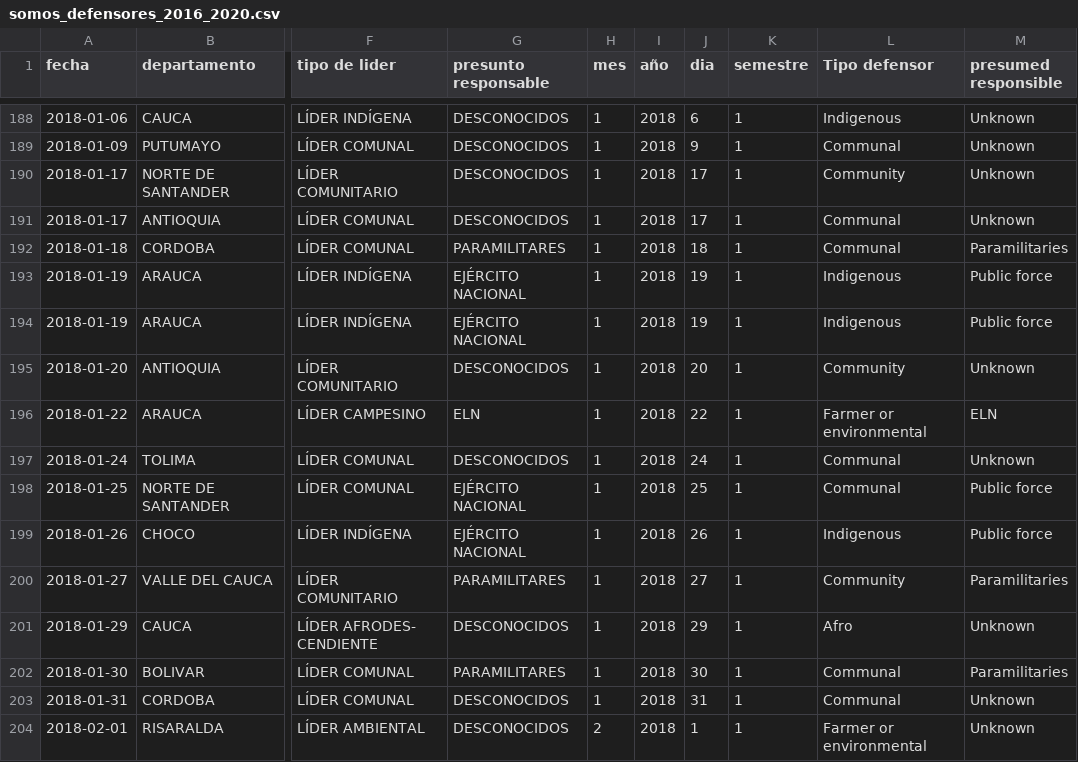
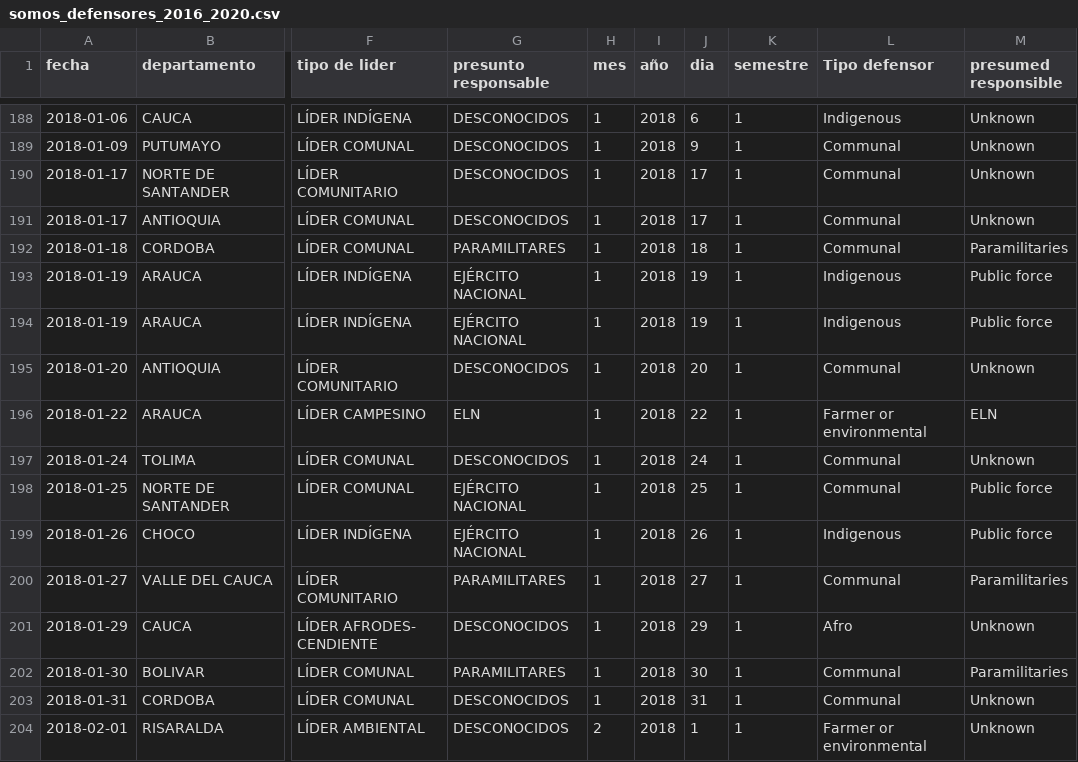
Before and after one commit to julianduar/Defenders, a CSV file: asesinatos lideres(datos)/somos_defensores_2016_2020.csv, drawn as a sheet; only a part is shown, gaps mark what is left out; the diff covers the shown part only; the diff names each change by its address in the sheet, - before the commit and + after, or states it on an @@ line.

```diff
--- a/asesinatos lideres(datos)/somos_defensores_2016_2020.csv
+++ b/asesinatos lideres(datos)/somos_defensores_2016_2020.csv
-L190 (Tipo defensor): Community
+L190 (Tipo defensor): Communal
-L195 (Tipo defensor): Community
+L195 (Tipo defensor): Communal
-L200 (Tipo defensor): Community
+L200 (Tipo defensor): Communal
```
Also changed, not shown: 92 edited cells elsewhere in this file, homicidios(datos)/tasa_homicidios_departamento.csv, 11 other files.
